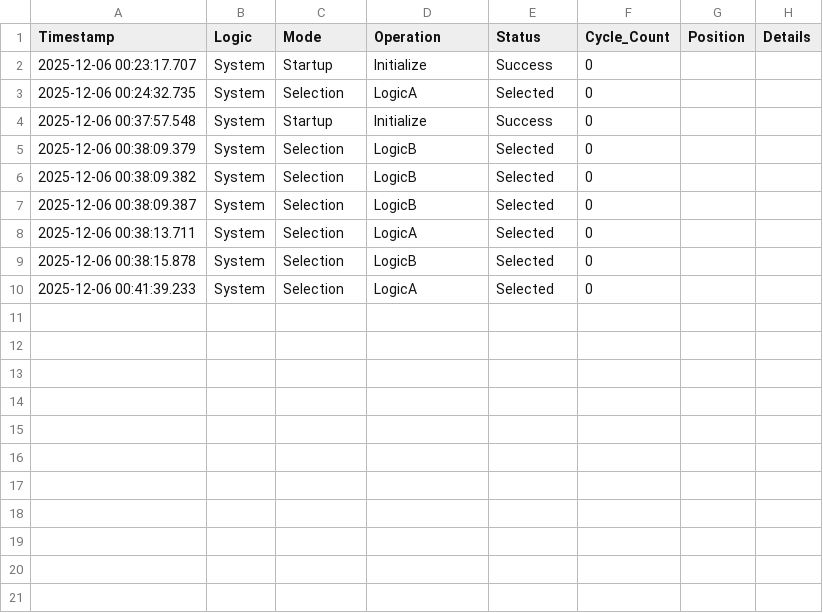
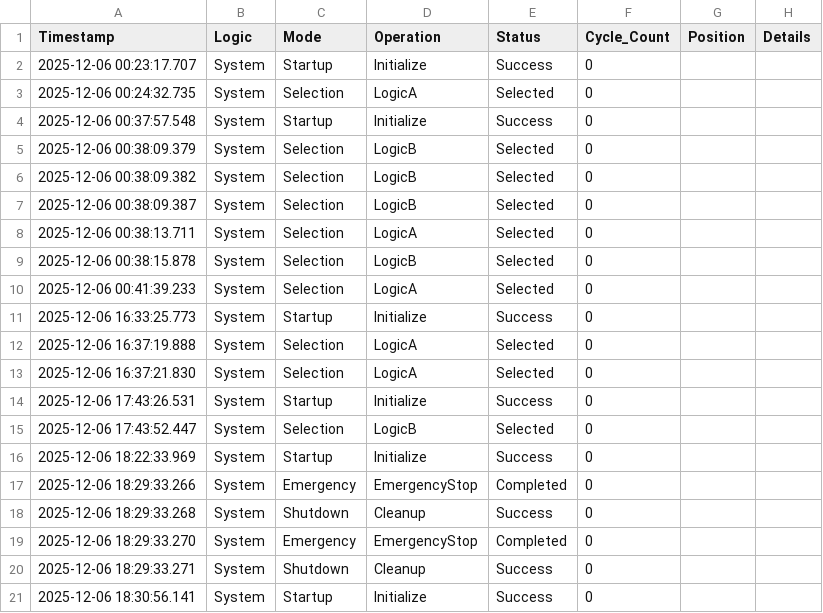
Before and after one commit to sasindu-wijesuriya/omar-drill-machine-project-rpi-python, a CSV file: RPi_Motor_Control/logs/operations_20251206.csv, drawn as a sheet.

```diff
--- a/RPi_Motor_Control/logs/operations_20251206.csv
+++ b/RPi_Motor_Control/logs/operations_20251206.csv
@@ -10 +10,12 @@ Timestamp,Logic,Mode,Operation,Status,Cycle_Count,Position,Details
 2025-12-06 00:41:39.233,System,Selection,LogicA,Selected,0,,
+2025-12-06 16:33:25.773,System,Startup,Initialize,Success,0,,
+2025-12-06 16:37:19.888,System,Selection,LogicA,Selected,0,,
+2025-12-06 16:37:21.830,System,Selection,LogicA,Selected,0,,
+2025-12-06 17:43:26.531,System,Startup,Initialize,Success,0,,
+2025-12-06 17:43:52.447,System,Selection,LogicB,Selected,0,,
+2025-12-06 18:22:33.969,System,Startup,Initialize,Success,0,,
+2025-12-06 18:29:33.266,System,Emergency,EmergencyStop,Completed,0,,
+2025-12-06 18:29:33.268,System,Shutdown,Cleanup,Success,0,,
+2025-12-06 18:29:33.270,System,Emergency,EmergencyStop,Completed,0,,
+2025-12-06 18:29:33.271,System,Shutdown,Cleanup,Success,0,,
+2025-12-06 18:30:56.141,System,Startup,Initialize,Success,0,,
```
Also changed, not shown: 19 other files.
